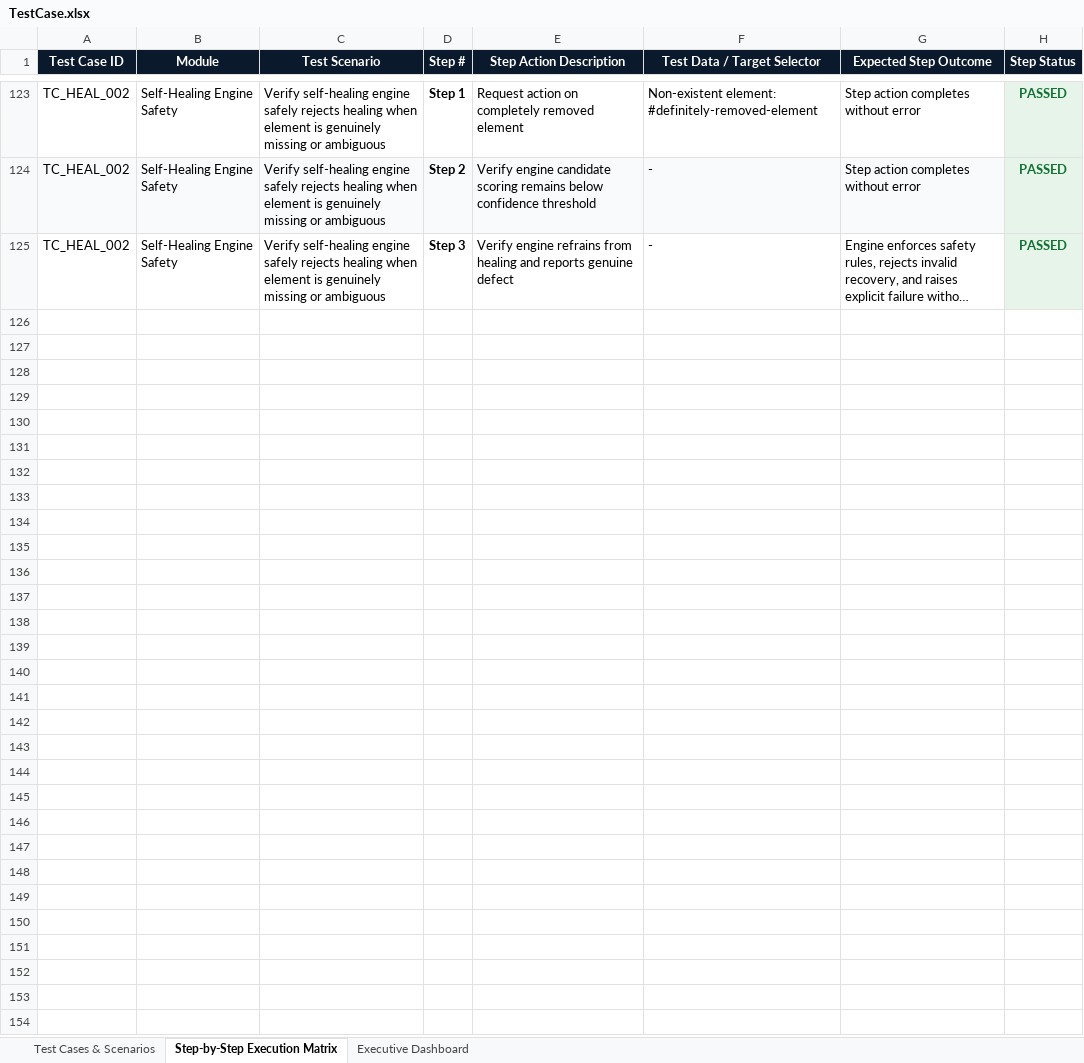
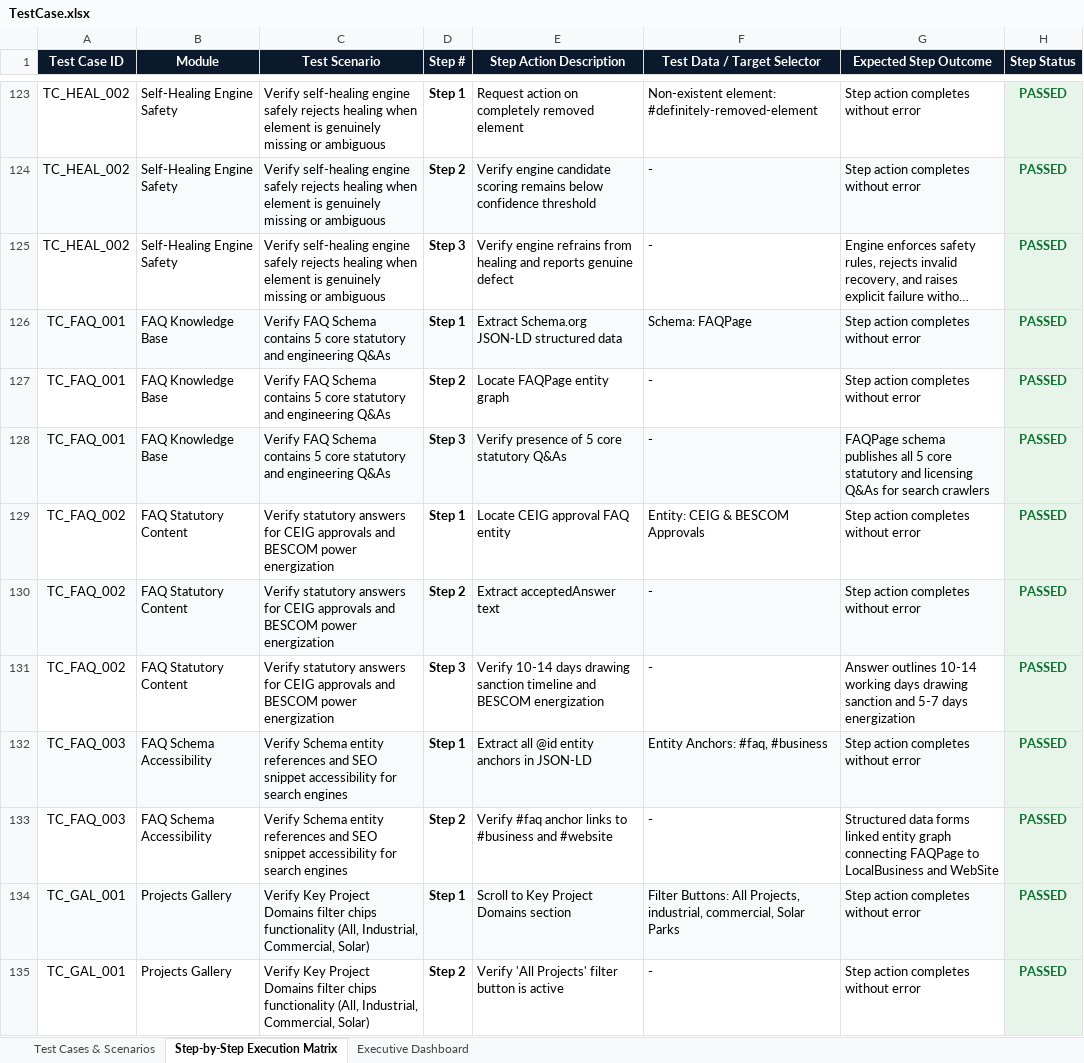
Before and after one commit to neelgaganlikki-pixel/AnanyaElectrical-Project-Python-BDD, an Excel workbook: TestCase.xlsx, sheet Step-by-Step Execution Matrix, drawn as a sheet; only a part is shown, gaps mark what is left out; long unchanged cells end in …; values as stored, in another font and other column widths than the file's, no borders; the diff covers the shown part only; the diff names each change by its address in the sheet, - before the commit and + after, or states it on an @@ line.

```diff
--- a/TestCase.xlsx (sheet Step-by-Step Execution Matrix)
+++ b/TestCase.xlsx (sheet Step-by-Step Execution Matrix)
+row 126: TC_FAQ_001 | FAQ Knowledge Base | Verify FAQ Schema contains 5 core statutory and engineering Q&As | Step 1 | Extract Schema.org JSON-LD structured data | Schema: FAQPage | Step action completes without error | PASSED
+row 127: TC_FAQ_001 | FAQ Knowledge Base | Verify FAQ Schema contains 5 core statutory and engineering Q&As | Step 2 | Locate FAQPage entity graph | - | Step action completes without error | PASSED
+row 128: TC_FAQ_001 | FAQ Knowledge Base | Verify FAQ Schema contains 5 core statutory and engineering Q&As | Step 3 | Verify presence of 5 core statutory Q&As | - | FAQPage schema publishes all 5 core statutory and licensing Q&As for search crawlers | PASSED
+row 129: TC_FAQ_002 | FAQ Statutory Content | Verify statutory answers for CEIG approvals and BESCOM power energization | Step 1 | Locate CEIG approval FAQ entity | Entity: CEIG & BESCOM Approvals | Step action completes without error | PASSED
+row 130: TC_FAQ_002 | FAQ Statutory Content | Verify statutory answers for CEIG approvals and BESCOM power energization | Step 2 | Extract acceptedAnswer text | - | Step action completes without error | PASSED
+row 131: TC_FAQ_002 | FAQ Statutory Content | Verify statutory answers for CEIG approvals and BESCOM power energization | Step 3 | Verify 10-14 days drawing sanction timeline and BESCOM energization | - | Answer outlines 10-14 working days drawing sanction and 5-7 days energization | PASSED
+row 132: TC_FAQ_003 | FAQ Schema Accessibility | Verify Schema entity references and SEO snippet accessibility for search engines | Step 1 | Extract all @id entity anchors in JSON-LD | Entity Anchors: #faq, #business | Step action completes without error | PASSED
+row 133: TC_FAQ_003 | FAQ Schema Accessibility | Verify Schema entity references and SEO snippet accessibility for search engines | Step 2 | Verify #faq anchor links to #business and #website | - | Structured data forms linked entity graph connecting FAQPage to LocalBusiness and WebSite | PASSED
+row 134: TC_GAL_001 | Projects Gallery | Verify Key Project Domains filter chips functionality (All, Industrial, Commercial, Solar) | Step 1 | Scroll to Key Project Domains section | Filter Buttons: All Projects, industrial, commercial, Solar Parks | Step action completes without error | PASSED
+row 135: TC_GAL_001 | Projects Gallery | Verify Key Project Domains filter chips functionality (All, Industrial, Commercial, Solar) | Step 2 | Verify 'All Projects' filter button is active | - | Step action completes without error | PASSED
```
Also changed, not shown: 70 added rows elsewhere in this sheet, sheet Test Cases & Scenarios, sheet Executive Dashboard, test_data/TestCase.xlsx, 10 other files.
